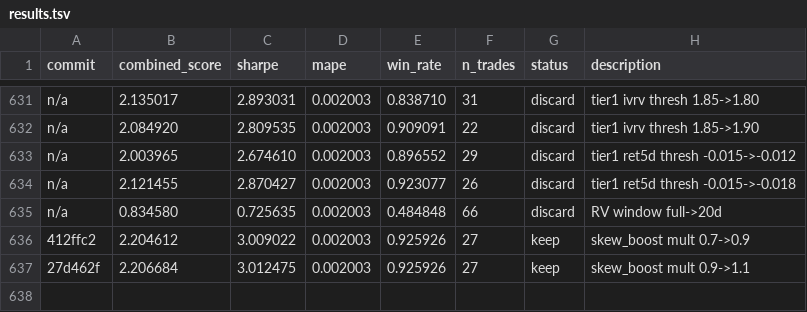
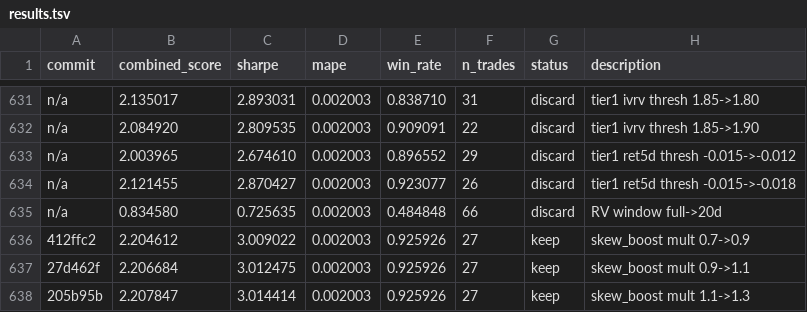
Before and after one commit to jacobwright32/option-pricing-tuning, a TSV file: results.tsv, drawn as a sheet; only a part is shown, gaps mark what is left out.

```diff
--- a/results.tsv
+++ b/results.tsv
@@ -637 +637,2 @@ n/a	0.834580	0.725635	0.002003	0.484848	66	discard	RV window full->20d
 27d462f	2.206684	3.012475	0.002003	0.925926	27	keep	skew_boost mult 0.9->1.1
+205b95b	2.207847	3.014414	0.002003	0.925926	27	keep	skew_boost mult 1.1->1.3
```
Also changed, not shown: 2 other files.
